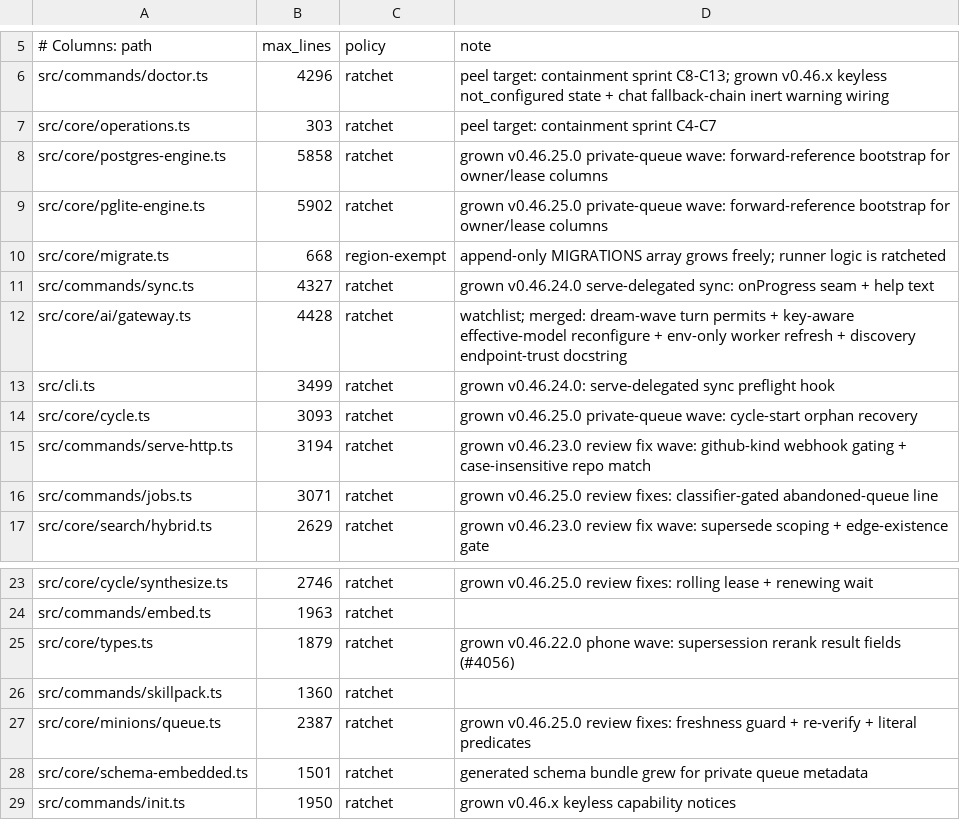
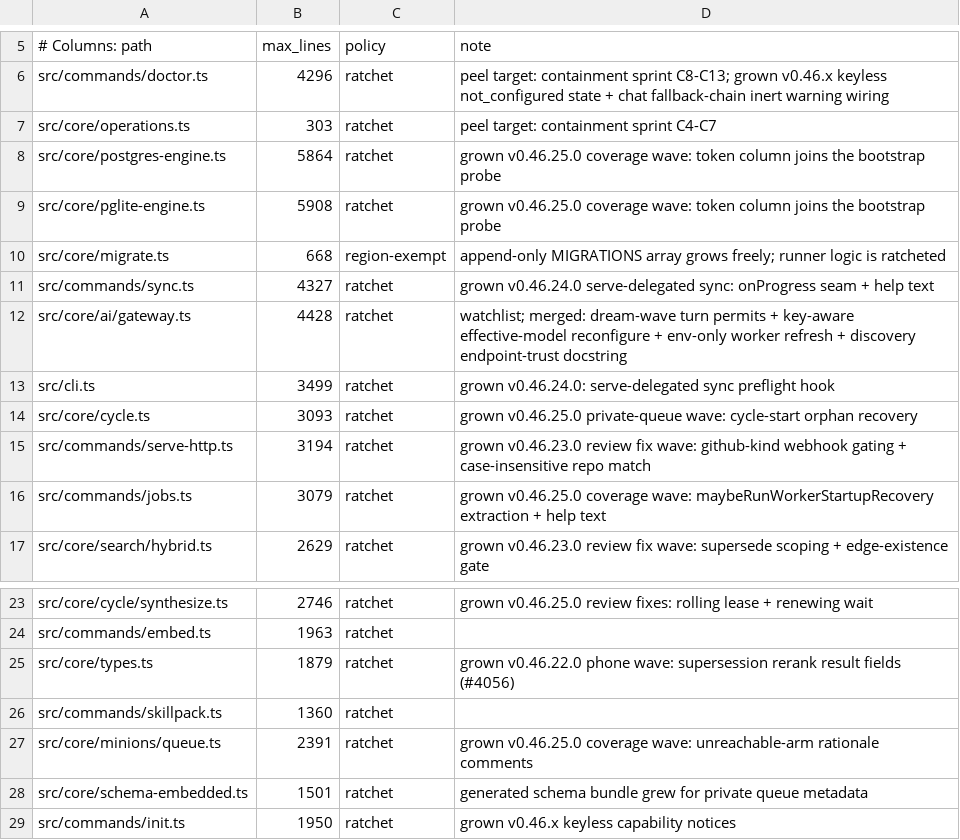
Before and after one commit to Bdr-Tec/gbrain, a TSV file: scripts/module-size-limits.tsv, drawn as a sheet; only a part is shown, gaps mark what is left out.

```diff
--- a/scripts/module-size-limits.tsv
+++ b/scripts/module-size-limits.tsv
@@ -7,4 +7,4 @@ src/commands/doctor.ts	4296	ratchet	peel target: containment sprint C8-C13; grow
 src/core/operations.ts	303	ratchet	peel target: containment sprint C4-C7
-src/core/postgres-engine.ts	5858	ratchet	grown v0.46.25.0 private-queue wave: forward-reference bootstrap for owner/lease columns
-src/core/pglite-engine.ts	5902	ratchet	grown v0.46.25.0 private-queue wave: forward-reference bootstrap for owner/lease columns
+src/core/postgres-engine.ts	5864	ratchet	grown v0.46.25.0 coverage wave: token column joins the bootstrap probe
+src/core/pglite-engine.ts	5908	ratchet	grown v0.46.25.0 coverage wave: token column joins the bootstrap probe
 src/core/migrate.ts	668	region-exempt	append-only MIGRATIONS array grows freely; runner logic is ratcheted
@@ -15,3 +15,3 @@ src/core/cycle.ts	3093	ratchet	grown v0.46.25.0 private-queue wave: cycle-start
 src/commands/serve-http.ts	3194	ratchet	grown v0.46.23.0 review fix wave: github-kind webhook gating + case-insensitive repo match
-src/commands/jobs.ts	3071	ratchet	grown v0.46.25.0 review fixes: classifier-gated abandoned-queue line
+src/commands/jobs.ts	3079	ratchet	grown v0.46.25.0 coverage wave: maybeRunWorkerStartupRecovery extraction + help text
 src/core/search/hybrid.ts	2629	ratchet	grown v0.46.23.0 review fix wave: supersede scoping + edge-existence gate
@@ -26,3 +26,3 @@ src/core/types.ts	1879	ratchet	grown v0.46.22.0 phone wave: supersession rerank
 src/commands/skillpack.ts	1360	ratchet
-src/core/minions/queue.ts	2387	ratchet	grown v0.46.25.0 review fixes: freshness guard + re-verify + literal predicates
+src/core/minions/queue.ts	2391	ratchet	grown v0.46.25.0 coverage wave: unreachable-arm rationale comments
 src/core/schema-embedded.ts	1501	ratchet	generated schema bundle grew for private queue metadata
```
Also changed, not shown: 5 other files.
